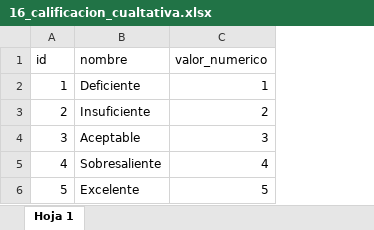
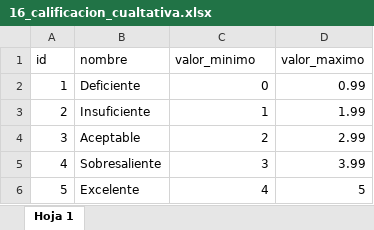
Before and after one commit to Santiago-Otero-Figueredo/DA-education-evaluaciones, an Excel workbook: _datos_iniciales/produccion/16_calificacion_cualtativa.xlsx, sheet Hoja 1, drawn as a sheet; values as stored, in another font and other column widths than the file's, no borders; charts and pictures not drawn; the diff names each change by its address in the sheet, - before the commit and + after, or states it on an @@ line.

```diff
--- a/_datos_iniciales/produccion/16_calificacion_cualtativa.xlsx (sheet Hoja 1)
+++ b/_datos_iniciales/produccion/16_calificacion_cualtativa.xlsx (sheet Hoja 1)
+column D (valor_maximo), rows 2-6: 0.99 | 1.99 | 2.99 | 3.99 | 5
-C1: valor_numerico
+C1: valor_minimo
-C2 (valor_minimo): 1
+C2 (valor_minimo): 0
-C3 (valor_minimo): 2
+C3 (valor_minimo): 1
-C4 (valor_minimo): 3
+C4 (valor_minimo): 2
-C5 (valor_minimo): 4
+C5 (valor_minimo): 3
-C6 (valor_minimo): 5
+C6 (valor_minimo): 4
```
Also changed, not shown: _datos_iniciales/produccion/10_niveles_evaluacion.xlsx, _datos_iniciales/produccion/19_notas.xlsx, 28 other files.
